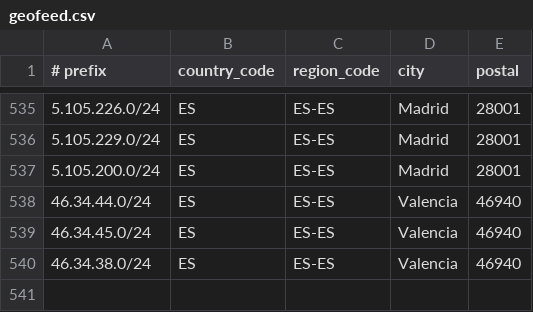
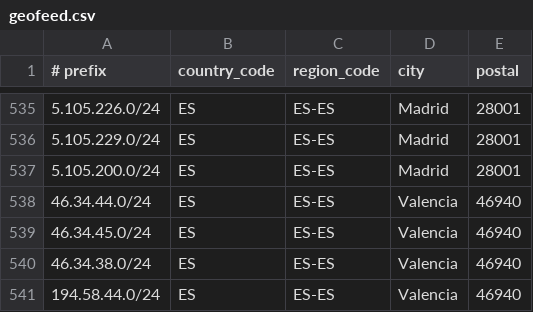
Before and after one commit to descapital/geofeed, a CSV file: geofeed.csv, drawn as a sheet; only a part is shown, gaps mark what is left out; the diff names each change by its address in the sheet, - before the commit and + after, or states it on an @@ line.

Commit message:
Update geofeed.csv

```diff
--- a/geofeed.csv
+++ b/geofeed.csv
+row 541: 194.58.44.0/24 | ES | ES-ES | Valencia | 46940
```
